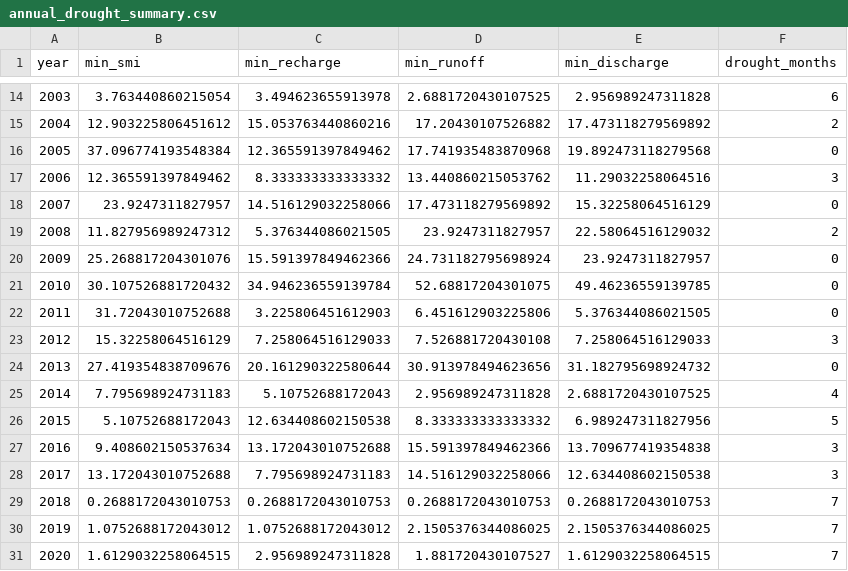
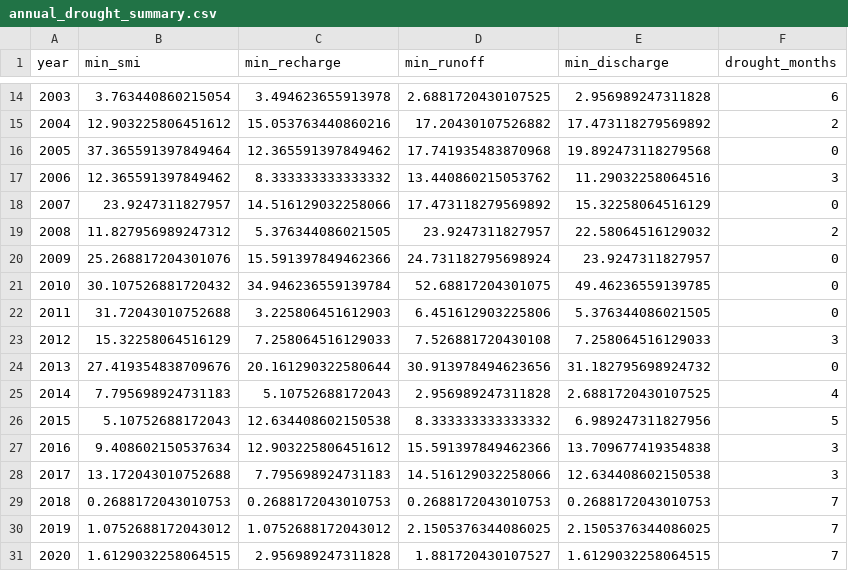
Before and after one commit to julianschlaak/open_claw_vibe_coding, a CSV file: analysis/results/catchment_custom/annual_drought_summary.csv, drawn as a sheet; only a part is shown, gaps mark what is left out.

```diff
--- a/analysis/results/catchment_custom/annual_drought_summary.csv
+++ b/analysis/results/catchment_custom/annual_drought_summary.csv
@@ -15,3 +15,3 @@ year,min_smi,min_recharge,min_runoff,min_discharge,drought_months
 2004,12.903225806451612,15.053763440860216,17.20430107526882,17.473118279569892,2
-2005,37.096774193548384,12.365591397849462,17.741935483870968,19.892473118279568,0
+2005,37.365591397849464,12.365591397849462,17.741935483870968,19.892473118279568,0
 2006,12.365591397849462,8.333333333333332,13.440860215053762,11.29032258064516,3
@@ -26,3 +26,3 @@ year,min_smi,min_recharge,min_runoff,min_discharge,drought_months
 2015,5.10752688172043,12.634408602150538,8.333333333333332,6.989247311827956,5
-2016,9.408602150537634,13.172043010752688,15.591397849462366,13.709677419354838,3
+2016,9.408602150537634,12.903225806451612,15.591397849462366,13.709677419354838,3
 2017,13.172043010752688,7.795698924731183,14.516129032258066,12.634408602150538,3
```
Also changed, not shown: analysis/results/catchment_custom/daily_discharge.csv, analysis/results/catchment_custom/matrix_drought_index.csv, 6 other files.
